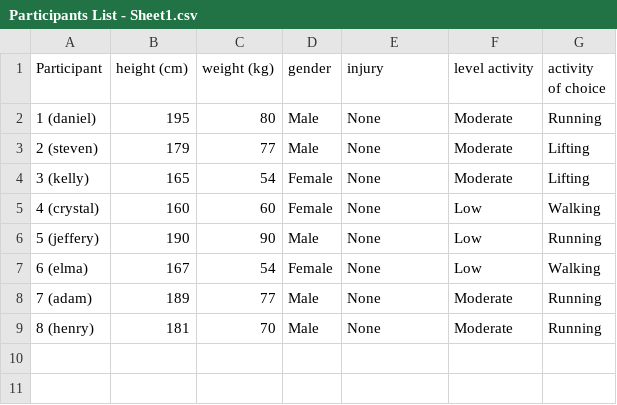
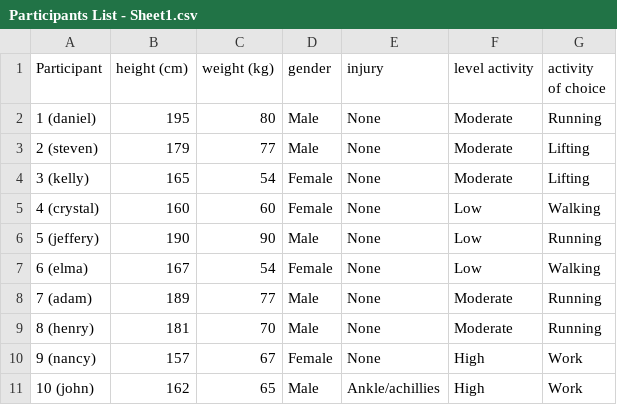
Before and after one commit to AdamAvdic/CMPT353-Final-Project, a CSV file: Data/Participants List - Sheet1.csv, drawn as a sheet.

Commit message:
Update Participants List - Sheet1.csv

```diff
--- a/Data/Participants List - Sheet1.csv
+++ b/Data/Participants List - Sheet1.csv
@@ -9 +9,3 @@ Participant,height (cm),weight (kg),gender,injury,level activity,activity of cho
 8 (henry),181,70,Male,None,Moderate,Running
+9 (nancy), 157,67,Female,None,High,Work
+10 (john), 162,65,Male,Ankle/achillies,High,Work
```
